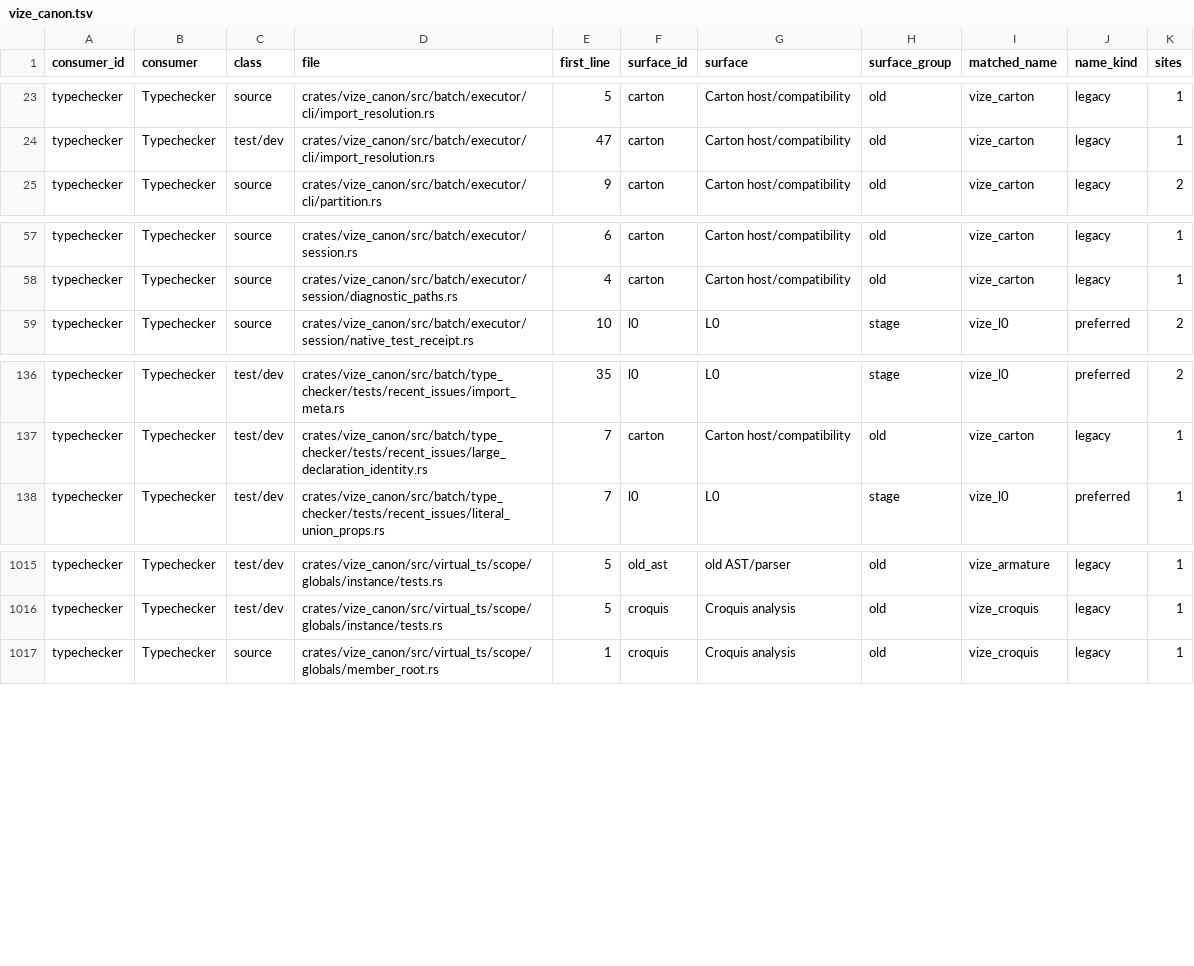
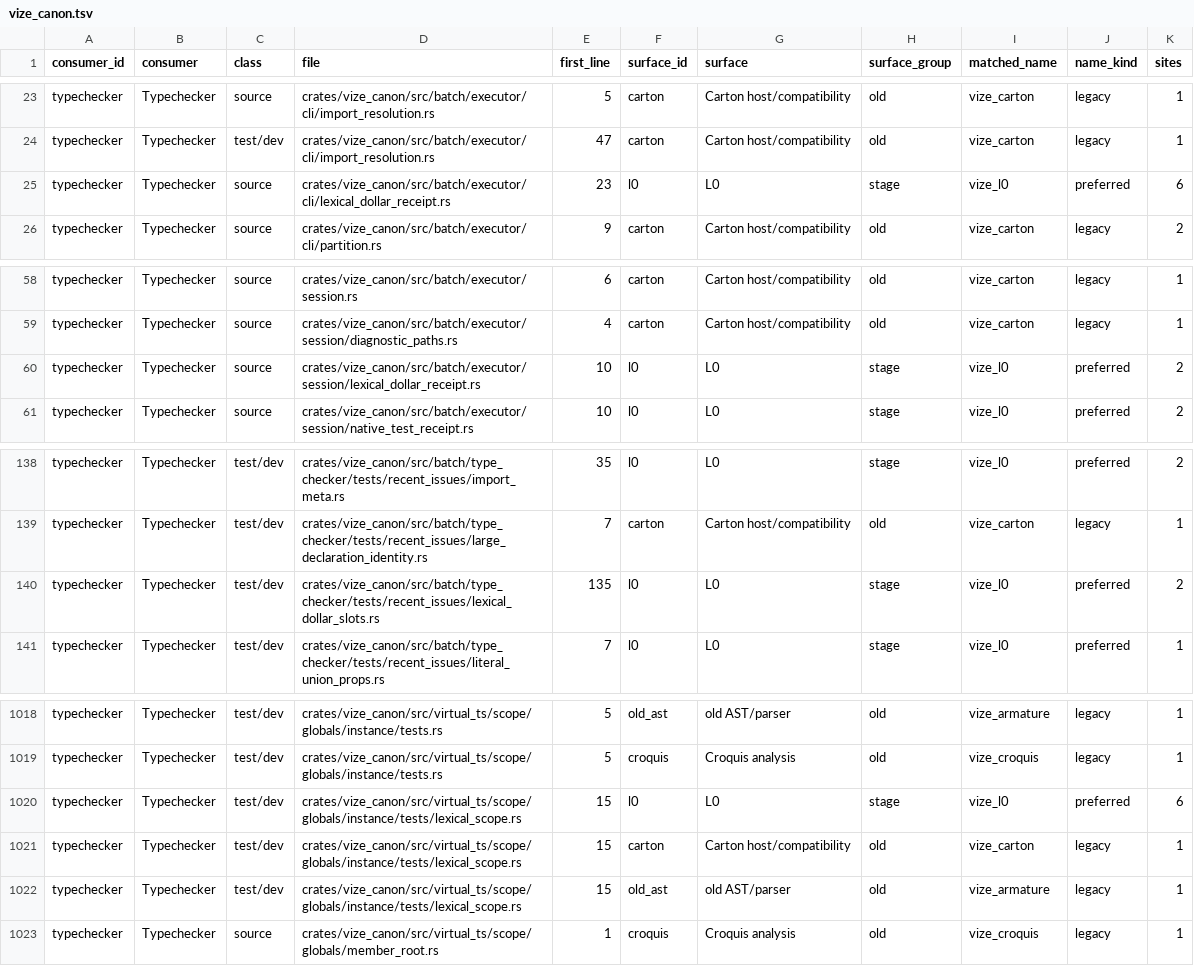
Before and after one commit to Hebilicious/vize, a TSV file: docs/davinci/plan/consumer-migration-surfaces/typechecker/vize_canon.tsv, drawn as a sheet; only a part is shown, gaps mark what is left out.

Commit message:
fix(canon): preserve authored lexical dollar slot scopes (#8716)
* test(canon): reproduce lexical dollar template false positives

* fix(canon): preserve lexical dollar template binding ownership

* test(canon): require complete lexical dollar native custody

* test(canon): fix lexical receipt lint and source inventories

* test(canon): bind configured native aliases to actual executables

* docs(canon): retain exact lexical native acceptance evidence

```diff
--- a/docs/davinci/plan/consumer-migration-surfaces/typechecker/vize_canon.tsv
+++ b/docs/davinci/plan/consumer-migration-surfaces/typechecker/vize_canon.tsv
@@ -24,2 +24,3 @@ typechecker	Typechecker	source	crates/vize_canon/src/batch/executor/cli/import_r
 typechecker	Typechecker	test/dev	crates/vize_canon/src/batch/executor/cli/import_resolution.rs	47	carton	Carton host/compatibility	old	vize_carton	legacy	1
+typechecker	Typechecker	source	crates/vize_canon/src/batch/executor/cli/lexical_dollar_receipt.rs	23	l0	L0	stage	vize_l0	preferred	6
 typechecker	Typechecker	source	crates/vize_canon/src/batch/executor/cli/partition.rs	9	carton	Carton host/compatibility	old	vize_carton	legacy	2
@@ -58,2 +59,3 @@ typechecker	Typechecker	source	crates/vize_canon/src/batch/executor/session.rs	6
 typechecker	Typechecker	source	crates/vize_canon/src/batch/executor/session/diagnostic_paths.rs	4	carton	Carton host/compatibility	old	vize_carton	legacy	1
+typechecker	Typechecker	source	crates/vize_canon/src/batch/executor/session/lexical_dollar_receipt.rs	10	l0	L0	stage	vize_l0	preferred	2
 typechecker	Typechecker	source	crates/vize_canon/src/batch/executor/session/native_test_receipt.rs	10	l0	L0	stage	vize_l0	preferred	2
@@ -137,2 +139,3 @@ typechecker	Typechecker	test/dev	crates/vize_canon/src/batch/type_checker/tests/
 typechecker	Typechecker	test/dev	crates/vize_canon/src/batch/type_checker/tests/recent_issues/large_declaration_identity.rs	7	carton	Carton host/compatibility	old	vize_carton	legacy	1
+typechecker	Typechecker	test/dev	crates/vize_canon/src/batch/type_checker/tests/recent_issues/lexical_dollar_slots.rs	135	l0	L0	stage	vize_l0	preferred	2
 typechecker	Typechecker	test/dev	crates/vize_canon/src/batch/type_checker/tests/recent_issues/literal_union_props.rs	7	l0	L0	stage	vize_l0	preferred	1
@@ -1016,2 +1019,5 @@ typechecker	Typechecker	test/dev	crates/vize_canon/src/virtual_ts/scope/globals/
 typechecker	Typechecker	test/dev	crates/vize_canon/src/virtual_ts/scope/globals/instance/tests.rs	5	croquis	Croquis analysis	old	vize_croquis	legacy	1
+typechecker	Typechecker	test/dev	crates/vize_canon/src/virtual_ts/scope/globals/instance/tests/lexical_scope.rs	15	l0	L0	stage	vize_l0	preferred	6
+typechecker	Typechecker	test/dev	crates/vize_canon/src/virtual_ts/scope/globals/instance/tests/lexical_scope.rs	15	carton	Carton host/compatibility	old	vize_carton	legacy	1
+typechecker	Typechecker	test/dev	crates/vize_canon/src/virtual_ts/scope/globals/instance/tests/lexical_scope.rs	15	old_ast	old AST/parser	old	vize_armature	legacy	1
 typechecker	Typechecker	source	crates/vize_canon/src/virtual_ts/scope/globals/member_root.rs	1	croquis	Croquis analysis	old	vize_croquis	legacy	1
```
Also changed, not shown: 50 other files.
